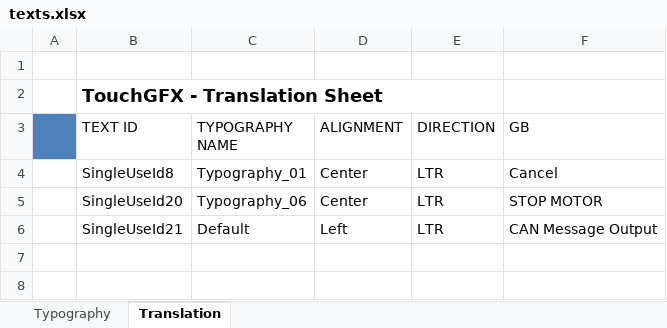
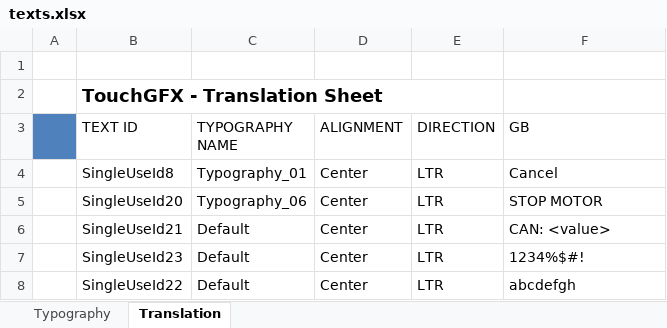
Before and after one commit to nkilcoyne/MYCURRENTProject, an Excel workbook: WorkingProject/TouchGFX/assets/texts/texts.xlsx, sheet Translation, drawn as a sheet; values as stored, in another font and other column widths than the file's, no borders; the diff names each change by its address in the sheet, - before the commit and + after, or states it on an @@ line.

Commit message:
Wildcard Text Successful

```diff
--- a/WorkingProject/TouchGFX/assets/texts/texts.xlsx (sheet Translation)
+++ b/WorkingProject/TouchGFX/assets/texts/texts.xlsx (sheet Translation)
-D6 (ALIGNMENT): Left
+D6 (ALIGNMENT): Center
-F6 (GB): CAN Message Output
+F6 (GB): CAN: <value>
+row 7:  | SingleUseId23 | Default | Center | LTR | 1234%$#!
+row 8:  | SingleUseId22 | Default | Center | LTR | abcdefgh
```
Also changed, not shown: sheet Typography, 50 other files.
